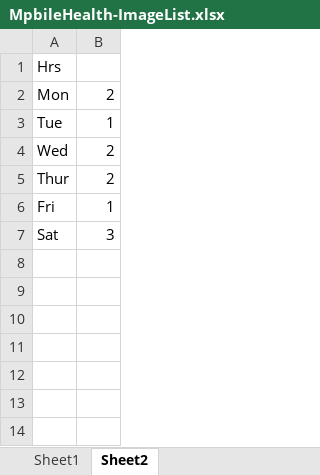
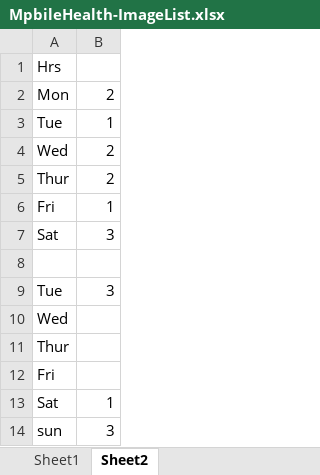
Before and after one commit to ambuja/ambuja.github.io, an Excel workbook: MobileHealthConsumer/MpbileHealth-ImageList.xlsx, sheet Sheet2, drawn as a sheet; values as stored, in another font and other column widths than the file's, no borders; the diff names each change by its address in the sheet, - before the commit and + after, or states it on an @@ line.

```diff
--- a/MobileHealthConsumer/MpbileHealth-ImageList.xlsx (sheet Sheet2)
+++ b/MobileHealthConsumer/MpbileHealth-ImageList.xlsx (sheet Sheet2)
+row 8: (empty)
+row 9: Tue | 3
+row 10: Wed
+row 11: Thur
+row 12: Fri
+row 13: Sat | 1
+row 14: sun | 3
```
Also changed, not shown: sheet Sheet1.
